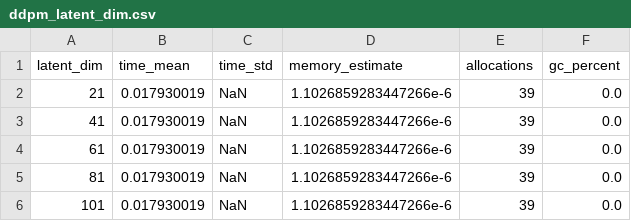
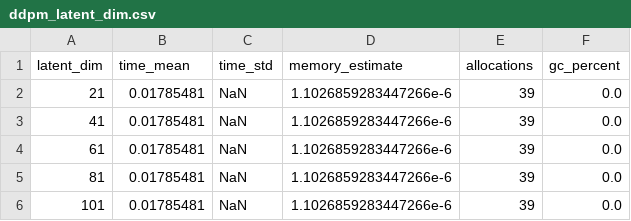
Before and after one commit to PritRaj1/KAEM-profile, a CSV file: benches/results/ddpm_latent_dim.csv, drawn as a sheet.

Commit message:
benches

```diff
--- a/benches/results/ddpm_latent_dim.csv
+++ b/benches/results/ddpm_latent_dim.csv
@@ -1,6 +1,6 @@
 latent_dim,time_mean,time_std,memory_estimate,allocations,gc_percent
-21,0.017930019,NaN,1.1026859283447266e-6,39,0.0
-41,0.017930019,NaN,1.1026859283447266e-6,39,0.0
-61,0.017930019,NaN,1.1026859283447266e-6,39,0.0
-81,0.017930019,NaN,1.1026859283447266e-6,39,0.0
-101,0.017930019,NaN,1.1026859283447266e-6,39,0.0
+21,0.01785481,NaN,1.1026859283447266e-6,39,0.0
+41,0.01785481,NaN,1.1026859283447266e-6,39,0.0
+61,0.01785481,NaN,1.1026859283447266e-6,39,0.0
+81,0.01785481,NaN,1.1026859283447266e-6,39,0.0
+101,0.01785481,NaN,1.1026859283447266e-6,39,0.0
```
Also changed, not shown: benches/results/ITS_generation.csv, benches/results/latent_dim_ula.csv, 14 other files.
